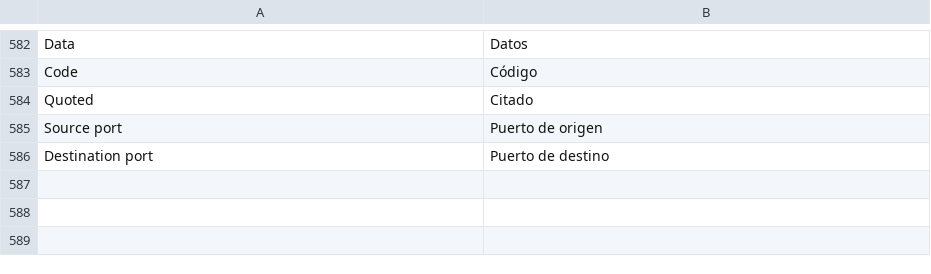
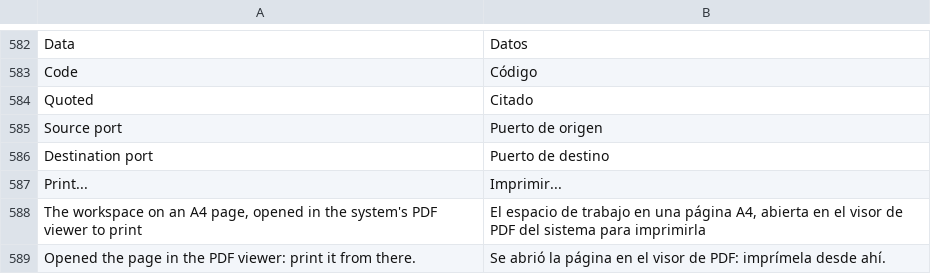
Before and after one commit to ayozetr/netlabcraft, a TSV file: crates/ui-egui/i18n/es.tsv, drawn as a sheet; only a part is shown, gaps mark what is left out.

Commit message:
M6.13: print the workspace
- File > Print... puts the workspace on an A4 landscape PDF page with the
  lab's name (hand-written PDF: image XObject, stored zlib, Helvetica)
- the desktop opens it in the system's PDF viewer to print; the web build
  downloads it
- png: the stored zlib encoder is shared with the PDF writer

```diff
--- a/crates/ui-egui/i18n/es.tsv
+++ b/crates/ui-egui/i18n/es.tsv
@@ -586 +586,4 @@ Source port	Puerto de origen
 Destination port	Puerto de destino
+Print...	Imprimir...
+The workspace on an A4 page, opened in the system's PDF viewer to print	El espacio de trabajo en una página A4, abierta en el visor de PDF del sistema para imprimirla
+Opened the page in the PDF viewer: print it from there.	Se abrió la página en el visor de PDF: imprímela desde ahí.
```
Also changed, not shown: 10 other files.
